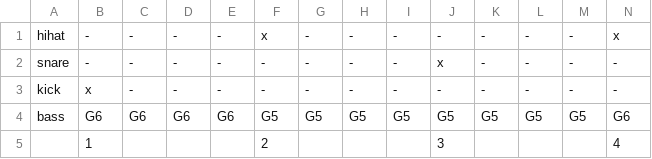
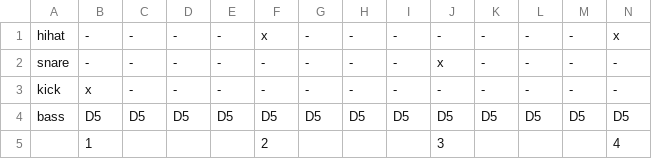
Before and after one commit to DWintermans/BeatShift, a CSV file: Assets/Data/Level 2 Start.csv, drawn as a sheet; only a part is shown; the diff covers the shown part only; the diff names each change by its address in the sheet, - before the commit and + after, or states it on an @@ line.

```diff
--- a/Assets/Data/Level 2 Start.csv
+++ b/Assets/Data/Level 2 Start.csv
-B4: G6
+B4: D5
-C4: G6
+C4: D5
-D4: G6
+D4: D5
-E4: G6
+E4: D5
-F4: G5
+F4: D5
-G4: G5
+G4: D5
-H4: G5
+H4: D5
-I4: G5
+I4: D5
-J4: G5
+J4: D5
-K4: G5
+K4: D5
-L4: G5
+L4: D5
-M4: G5
+M4: D5
-N4: G6
+N4: D5
```
Also changed, not shown: 19 edited cells elsewhere in this file, Assets/Data/Level 2 End.csv, 32 other files.
